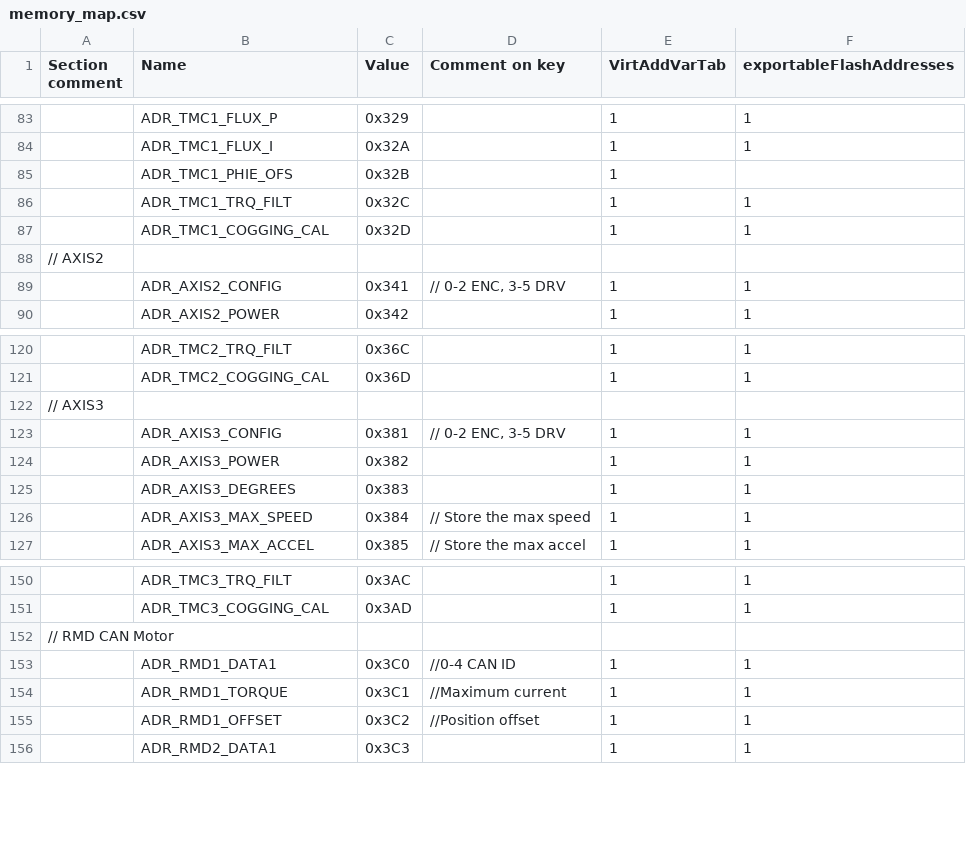
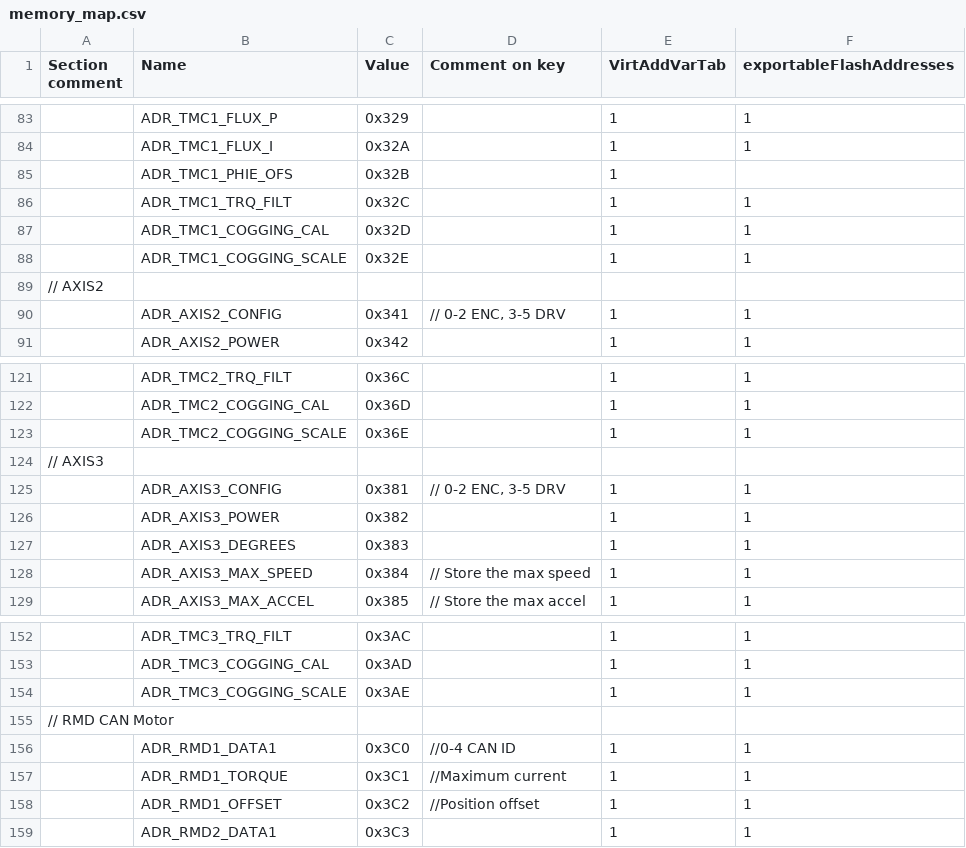
Before and after one commit to Ultrawipf/OpenFFBoard, a CSV file: Firmware/scripts/memory_map.csv, drawn as a sheet; only a part is shown, gaps mark what is left out; the diff names each change by its address in the sheet, - before the commit and + after, or states it on an @@ line.

Commit message:
feat(telemetry): update CLI commands, real-time logging, docs and memory maps

```diff
--- a/Firmware/scripts/memory_map.csv
+++ b/Firmware/scripts/memory_map.csv
+row 88:  | ADR_TMC1_COGGING_SCALE | 0x32E |  | 1 | 1
+row 123:  | ADR_TMC2_COGGING_SCALE | 0x36E |  | 1 | 1
+row 154:  | ADR_TMC3_COGGING_SCALE | 0x3AE |  | 1 | 1
```
Also changed, not shown: 9 other files.
